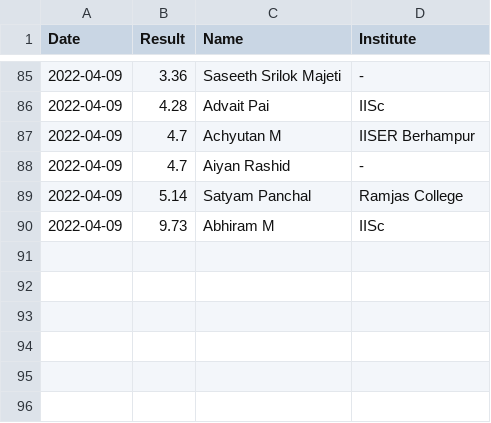
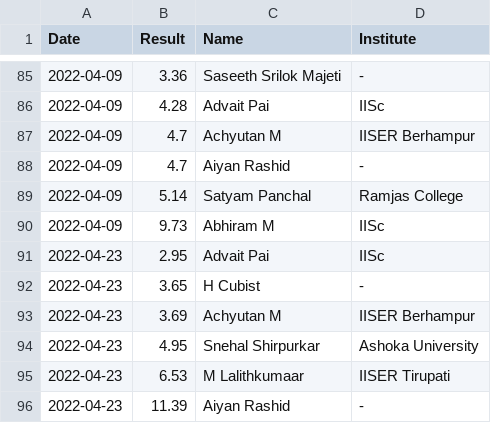
Before and after one commit to All-IISER-Cubing-Society/Results, a CSV file: results/2x2.csv, drawn as a sheet; only a part is shown, gaps mark what is left out; the diff names each change by its address in the sheet, - before the commit and + after, or states it on an @@ line.

```diff
--- a/results/2x2.csv
+++ b/results/2x2.csv
+row 91: 2022-04-23 | 2.95 | Advait Pai | IISc
+row 92: 2022-04-23 | 3.65 | H Cubist | -
+row 93: 2022-04-23 | 3.69 | Achyutan M | IISER Berhampur
+row 94: 2022-04-23 | 4.95 | Snehal Shirpurkar | Ashoka University
+row 95: 2022-04-23 | 6.53 | M Lalithkumaar | IISER Tirupati
+row 96: 2022-04-23 | 11.39 | Aiyan Rashid | -
```
Also changed, not shown: results/3x3.csv, 1 other file.
